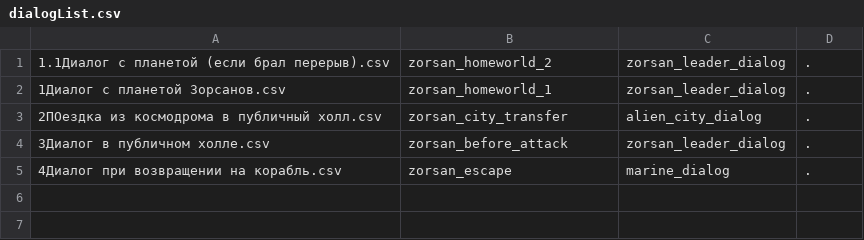
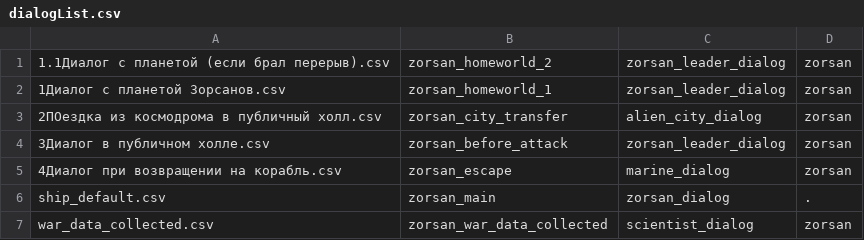
Before and after one commit to fyr77/aurora, a CSV file: doc/dialog sources/zorsan/dialogList.csv, drawn as a sheet.

Commit message:
Missing dialogs

```diff
--- a/doc/dialog sources/zorsan/dialogList.csv
+++ b/doc/dialog sources/zorsan/dialogList.csv
@@ -1,5 +1,7 @@
-1.1Диалог с планетой (если брал перерыв).csv;zorsan_homeworld_2;zorsan_leader_dialog;.
-1Диалог с планетой Зорсанов.csv;zorsan_homeworld_1;zorsan_leader_dialog;.
-2ПОездка из космодрома в публичный холл.csv;zorsan_city_transfer;alien_city_dialog;.
-3Диалог в публичном холле.csv;zorsan_before_attack;zorsan_leader_dialog;.
-4Диалог при возвращении на корабль.csv;zorsan_escape;marine_dialog;.
+1.1Диалог с планетой (если брал перерыв).csv;zorsan_homeworld_2;zorsan_leader_dialog;zorsan
+1Диалог с планетой Зорсанов.csv;zorsan_homeworld_1;zorsan_leader_dialog;zorsan
+2ПОездка из космодрома в публичный холл.csv;zorsan_city_transfer;alien_city_dialog;zorsan
+3Диалог в публичном холле.csv;zorsan_before_attack;zorsan_leader_dialog;zorsan
+4Диалог при возвращении на корабль.csv;zorsan_escape;marine_dialog;zorsan
+ship_default.csv;zorsan_main;zorsan_dialog;.
+war_data_collected.csv;zorsan_war_data_collected;scientist_dialog;zorsan
```
Also changed, not shown: doc/dialog sources/zorsan/final battle/dialogList.csv, 23 other files.
